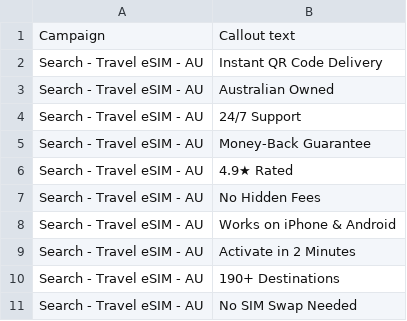
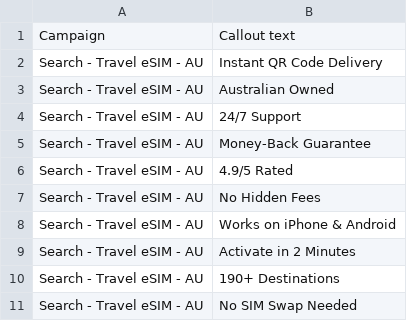
Before and after one commit to engerlina/trvel-website, a CSV file: marketing/googleSEM/import-callouts.csv, drawn as a sheet.

```diff
--- a/marketing/googleSEM/import-callouts.csv
+++ b/marketing/googleSEM/import-callouts.csv
@@ -5,3 +5,3 @@ Search - Travel eSIM - AU,24/7 Support
 Search - Travel eSIM - AU,Money-Back Guarantee
-Search - Travel eSIM - AU,4.9★ Rated
+Search - Travel eSIM - AU,4.9/5 Rated
 Search - Travel eSIM - AU,No Hidden Fees
```
Also changed, not shown: marketing/googleSEM/import-responsive-search-ads.csv, marketing/googleSEM/import-sitelinks.csv, 1 other file.
